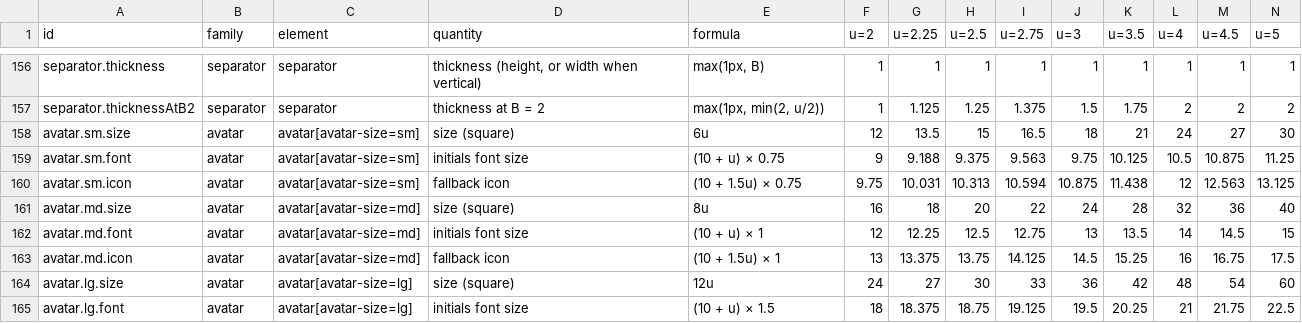
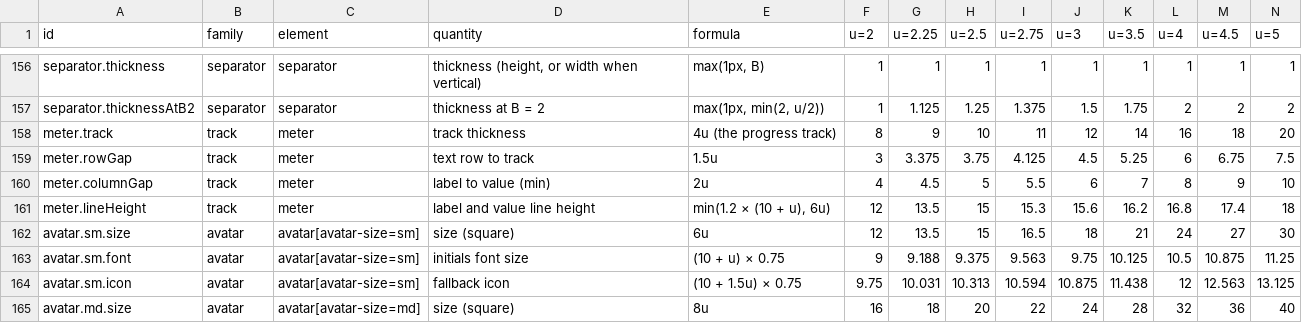
Before and after one commit to kimgranlund/massimo, a CSV file: packages/ui-kit/docs/geometry.csv, drawn as a sheet; only a part is shown, gaps mark what is left out; the shorter side is filled out with more unchanged rows; rows hold the shown columns only; the diff names each change by its address in the sheet, - before the commit and + after, or states it on an @@ line.

```diff
--- a/packages/ui-kit/docs/geometry.csv
+++ b/packages/ui-kit/docs/geometry.csv
+row 158: meter.track | track | meter | track thickness | 4u (the progress track) | 8 | 9 | 10 | 11 | 12 | 14 | 16 | 18 | 20
+row 159: meter.rowGap | track | meter | text row to track | 1.5u | 3 | 3.375 | 3.75 | 4.125 | 4.5 | 5.25 | 6 | 6.75 | 7.5
+row 160: meter.columnGap | track | meter | label to value (min) | 2u | 4 | 4.5 | 5 | 5.5 | 6 | 7 | 8 | 9 | 10
+row 161: meter.lineHeight | track | meter | label and value line height | min(1.2 × (10 + u), 6u) | 12 | 13.5 | 15 | 15.3 | 15.6 | 16.2 | 16.8 | 17.4 | 18
```
Also changed, not shown: 30 other files.
